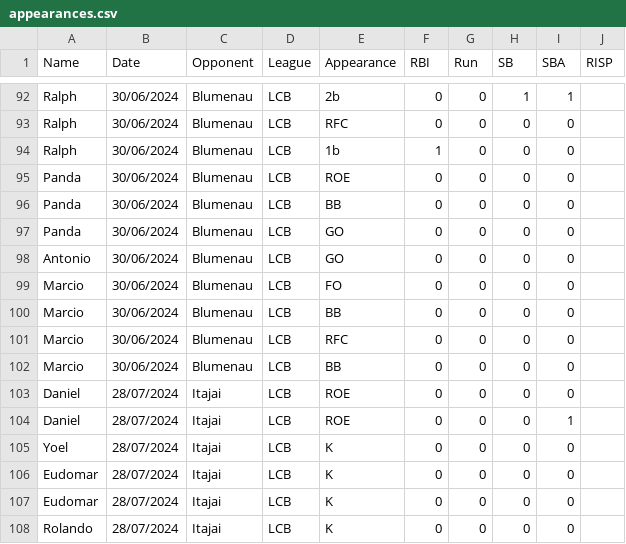
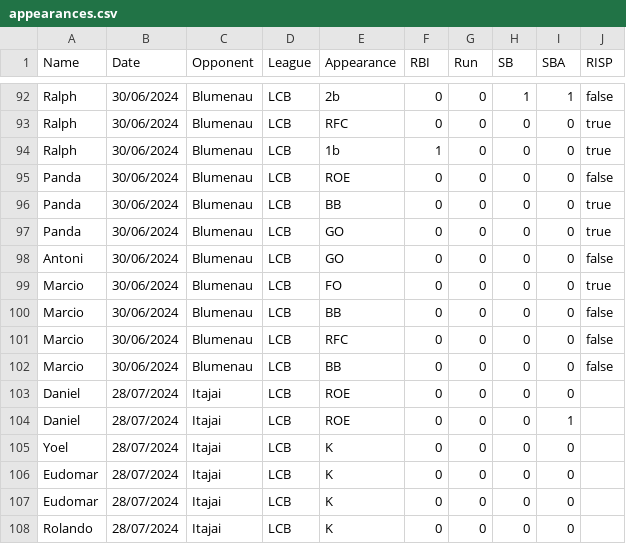
Before and after one commit to lombardi-g/Ichiban_stats, a CSV file: appearances.csv, drawn as a sheet; only a part is shown, gaps mark what is left out; the diff covers the shown part only; the diff names each change by its address in the sheet, - before the commit and + after, or states it on an @@ line.

Commit message:
RISP semifinal game

```diff
--- a/appearances.csv
+++ b/appearances.csv
-J92 (RISP): (empty)
+J92 (RISP): false
-J93:J94 (RISP): (empty)
+J93:J94 (RISP): true
-J95 (RISP): (empty)
+J95 (RISP): false
-J96:J97 (RISP): (empty)
+J96:J97 (RISP): true
-A98 (Name): Antonio
+A98 (Name): Antoni
-J98 (RISP): (empty)
+J98 (RISP): false
-J99 (RISP): (empty)
+J99 (RISP): true
-J100:J102 (RISP): (empty)
+J100:J102 (RISP): false
```
Also changed, not shown: 29 edited cells elsewhere in this file.
